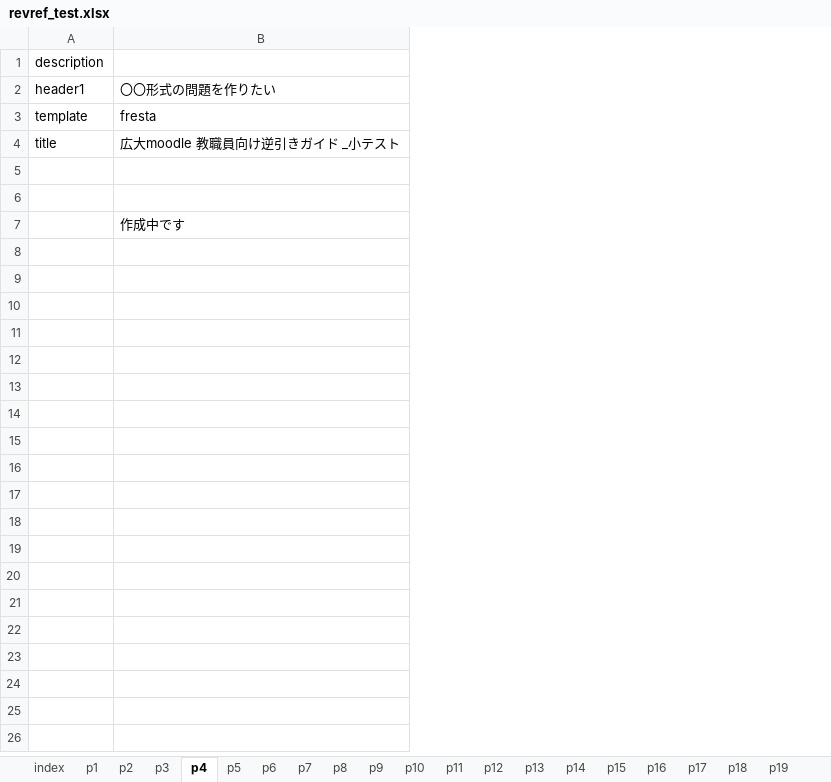
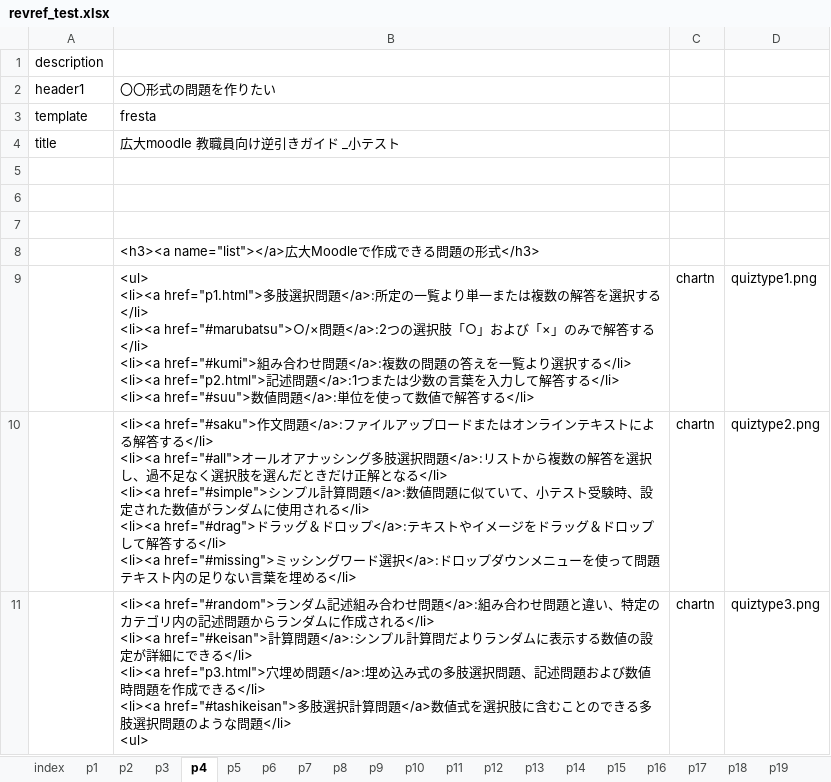
Before and after one commit to imc-lms-adm/support-vle-man, an Excel workbook: revref_test.xlsx, sheet p4, drawn as a sheet; only a part is shown; values as stored, in another font and other column widths than the file's, no borders; removed rows and columns are numbered as before the commit, all else as after; ↵ is a line break in a cell; the diff covers the shown part only; the diff names each change by its address in the sheet, - before the commit and + after, or states it on an @@ line.

Commit message:
Add files via upload

```diff
--- a/revref_test.xlsx (sheet p4)
+++ b/revref_test.xlsx (sheet p4)
-column B, rows 2-7: 〇〇形式の問題を作りたい | fresta | 広大moodle 教職員向け逆引きガイド _小テスト |  |  | 作成中です
+column B, rows 2-4: 〇〇形式の問題を作りたい | fresta | 広大moodle 教職員向け逆引きガイド _小テスト
+column C, empty
+column D, empty
+row 8:  | <h3><a name="list"></a>広大Moodleで作成できる問題の形式</h3>
+row 9:  | <ul> ↵ <li><a href="p1.html">多肢選択問題</a>:所定の一覧より単一または複数の解答を選択する</li> ↵ <li><a href="#marubatsu">○/×問題</a>:2つの選択肢「○」および「×」のみで解答する</li> ↵ <li><a href="#kumi">組み合わせ問題</a>:複数の問題の答えを一覧より選択する</li> ↵ <li><a href="p2.html">記述問題</a>:1つまたは少数の言葉を入力して解答する</li> ↵ <li><a href="#suu">数値問題</a>:単位を使って数値で解答する</li> | chartn | quiztype1.png
+row 10:  | <li><a href="#saku">作文問題</a>:ファイルアップロードまたはオンラインテキストによる解答する</li> ↵ <li><a href="#all">オールオアナッシング多肢選択問題</a>:リストから複数の解答を選択し、過不足なく選択肢を選んだときだけ正解となる</li> ↵ <li><a href="#simple">シンプル計算問題</a>:数値問題に似ていて、小テスト受験時、設定された数値がランダムに使用される</li> ↵ <li><a href="#drag">ドラッグ＆ドロップ</a>:テキストやイメージをドラッグ＆ドロップして解答する</li> ↵ <li><a href="#missing">ミッシングワード選択</a>:ドロップダウンメニューを使って問題テキスト内の足りない言葉を埋める</li> | chartn | quiztype2.png
+row 11:  | <li><a href="#random">ランダム記述組み合わせ問題</a>:組み合わせ問題と違い、特定のカテゴリ内の記述問題からランダムに作成される</li> ↵ <li><a href="#keisan">計算問題</a>:シンプル計算問だよりランダムに表示する数値の設定が詳細にできる</li> ↵ <li><a href="p3.html">穴埋め問題</a>:埋め込み式の多肢選択問題、記述問題および数値時問題を作成できる</li> ↵ <li><a href="#tashikeisan">多肢選択計算問題</a>数値式を選択肢に含むことのできる多肢選択問題のような問題</li> ↵ <ul> | chartn | quiztype3.png
```
Also changed, not shown: 62 added rows elsewhere in this sheet.
